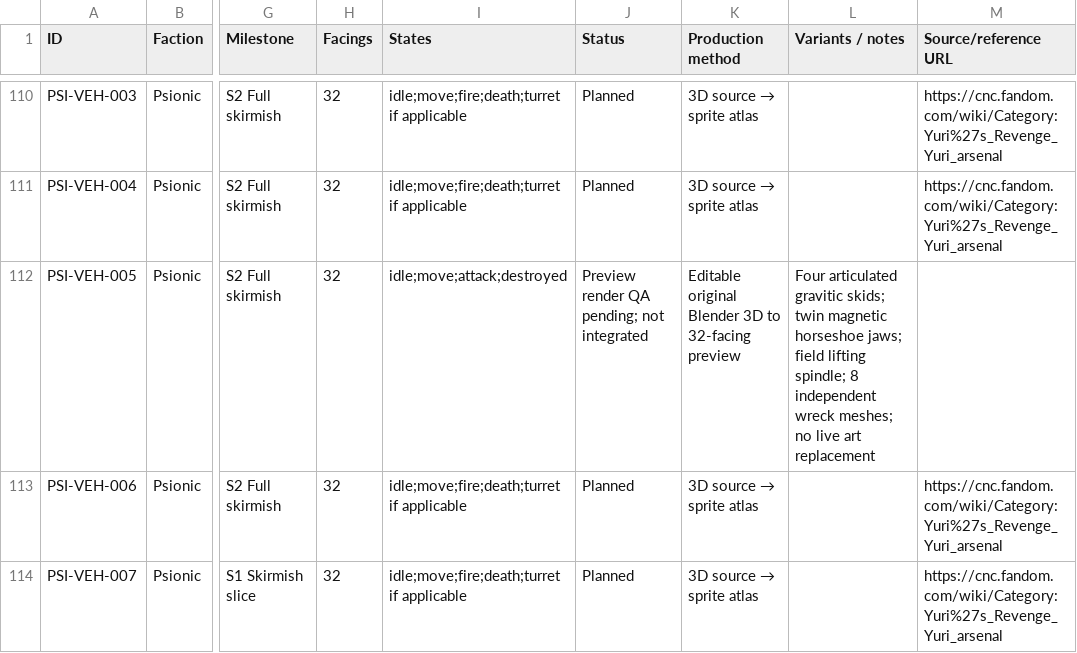
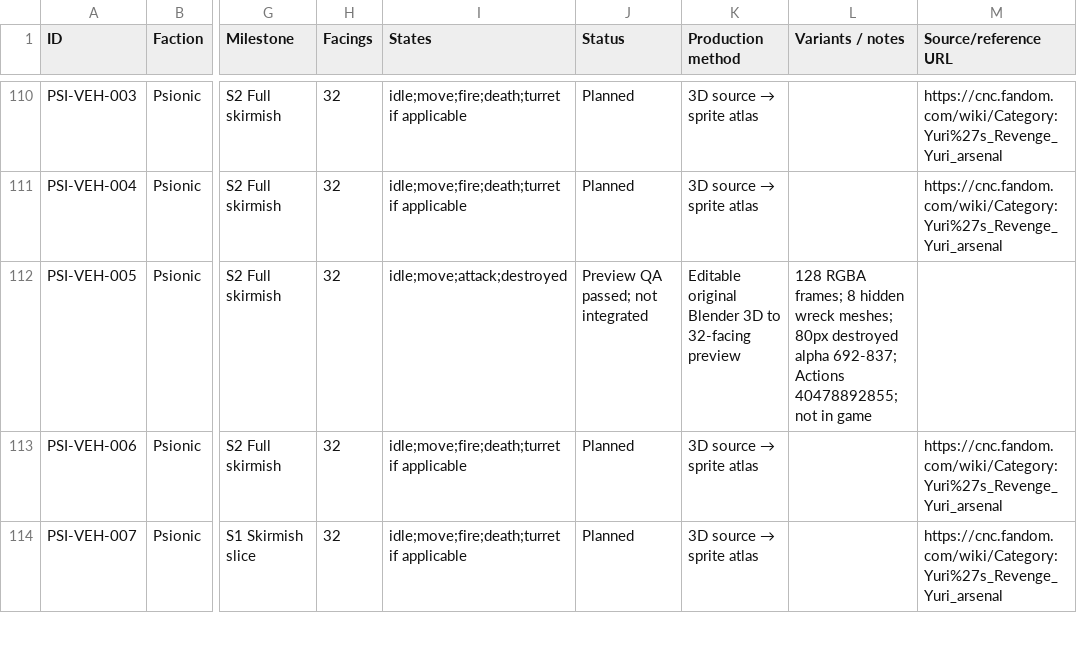
Before and after one commit to shukritobi/chrono-dominion, a CSV file: planning/AssetRegister.csv, drawn as a sheet; only a part is shown, gaps mark what is left out; the diff names each change by its address in the sheet, - before the commit and + after, or states it on an @@ line.

Commit message:
docs(assets): record validated Gravitic Manipulator 128-frame QA metrics

```diff
--- a/planning/AssetRegister.csv
+++ b/planning/AssetRegister.csv
-J112 (Status): Preview render QA pending; not integrated
+J112 (Status): Preview QA passed; not integrated
-L112 (Variants / notes): Four articulated gravitic skids; twin magnetic horseshoe jaws; field lifting spindle; 8 independent wreck meshes; no live art replacement
+L112 (Variants / notes): 128 RGBA frames; 8 hidden wreck meshes; 80px destroyed alpha 692-837; Actions 40478892855; not in game
```
